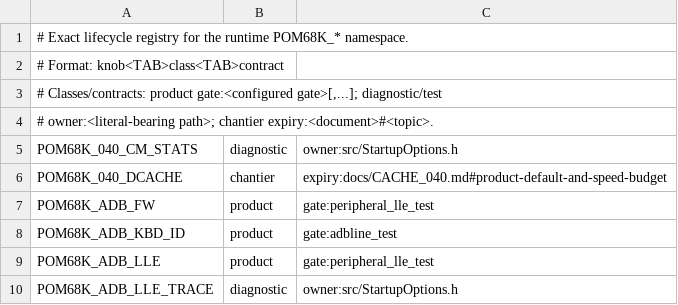
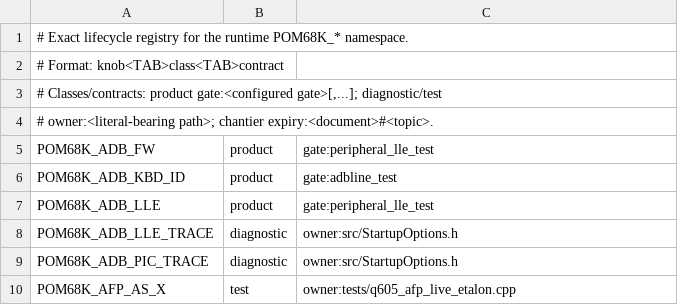
Before and after one commit to habib256/pom68k, a TSV file: config_knobs.tsv, drawn as a sheet; only a part is shown; the shorter side is filled out with more unchanged rows; the diff names each change by its address in the sheet, - before the commit and + after, or states it on an @@ line.

Commit message:
cpu: drop the fork's 68040 cache-model switches and their knobs
Dirk's core does not emulate the 68040 caches, so setPomCache040(),
pomCache040Armed() and setPomCmStats040() were no-ops, and the
POM68K_040_DCACHE and POM68K_040_CM_STATS knobs set nothing. They go,
with the debugger refusals that could never fire and the calls in
moira_rules_test and moira_interp_test (their cache variants keep the
CACR value). The cells kept for a future model stay behind their
POM68K_CACHE040_MODEL guards. DEV.md, CLAUDE.md, the abstraction
catalogue and docs/CACHE_040.md say the model is main_old's; whether to
build one above his core stays open in TODO.md.

```diff
--- a/config_knobs.tsv
+++ b/config_knobs.tsv
-row 5: POM68K_040_CM_STATS | diagnostic | owner:src/StartupOptions.h
-row 6: POM68K_040_DCACHE | chantier | expiry:docs/CACHE_040.md#product-default-and-speed-budget
```
Also changed, not shown: 13 other files.
